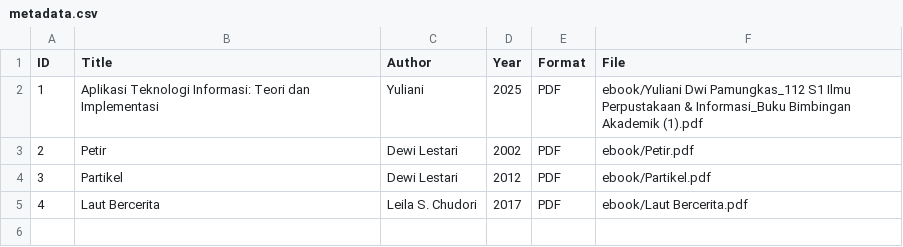
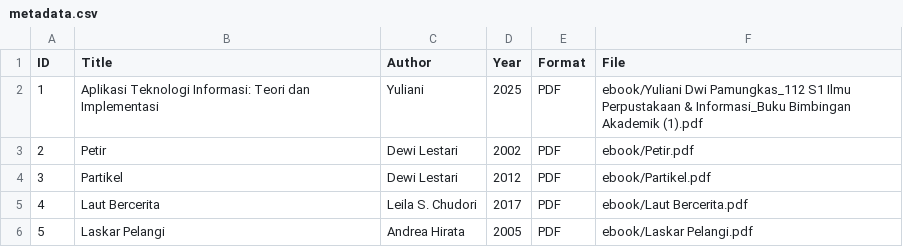
Before and after one commit to yulianidwiiiii1-bot/digitallibrary, a CSV file: metadata/metadata.csv, drawn as a sheet; the diff names each change by its address in the sheet, - before the commit and + after, or states it on an @@ line.

Commit message:
Update metadata.csv

```diff
--- a/metadata/metadata.csv
+++ b/metadata/metadata.csv
+row 6: 5 | Laskar Pelangi | Andrea Hirata | 2005 | PDF | ebook/Laskar Pelangi.pdf
```
